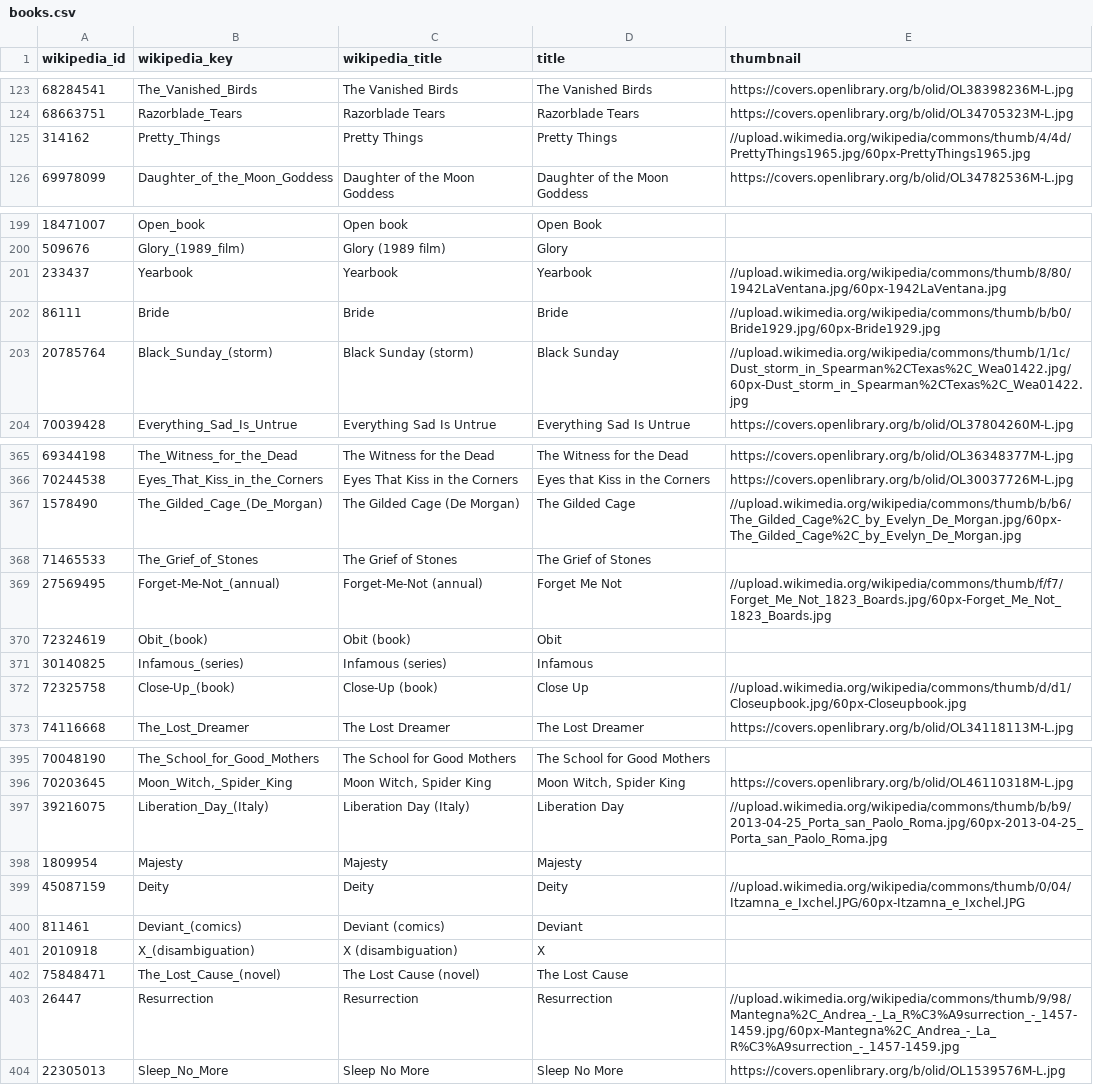
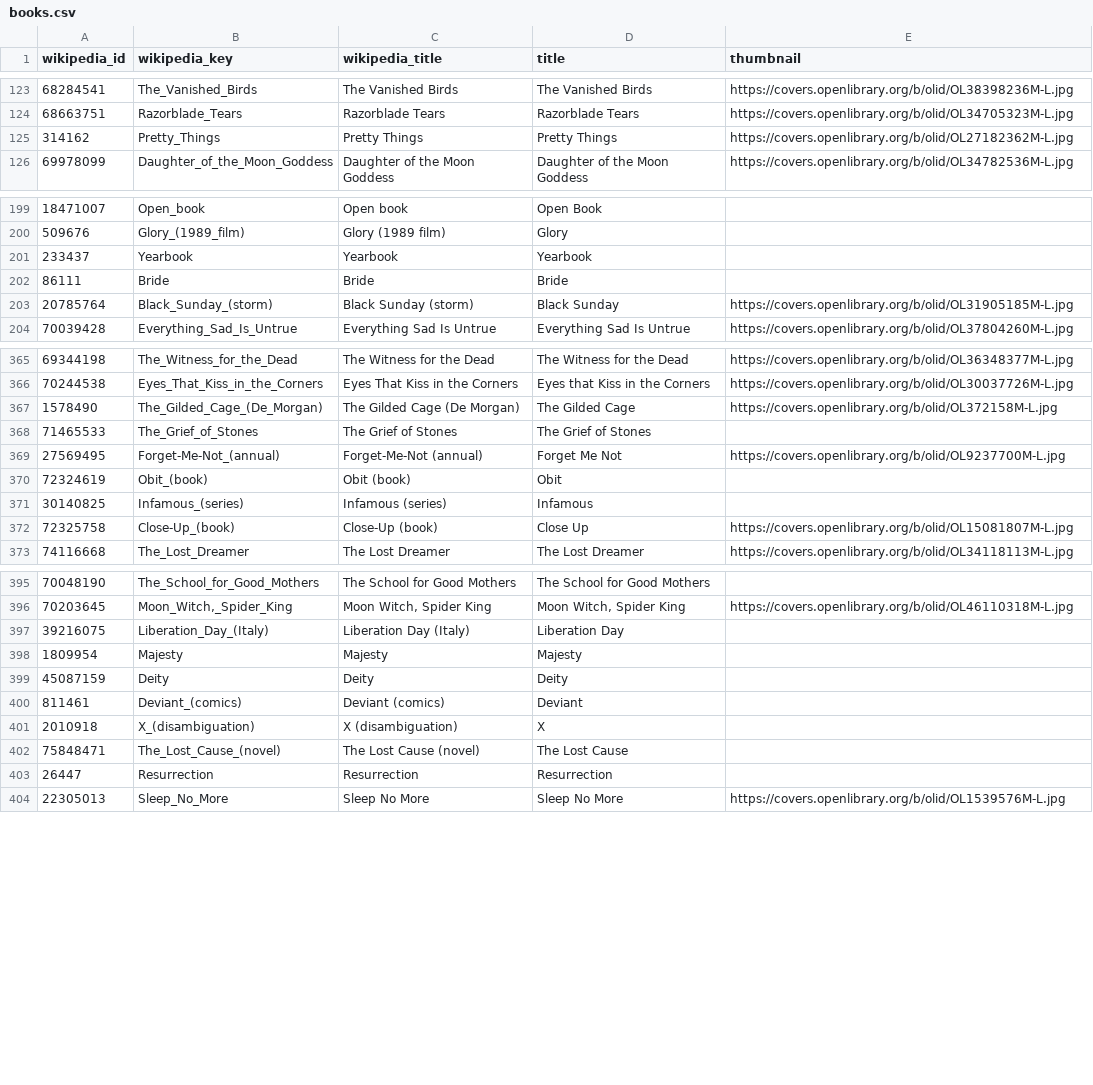
Before and after one commit to kz4killua/wikirec, a CSV file: backend/data/uploaded/books.csv, drawn as a sheet; only a part is shown, gaps mark what is left out; the diff covers the shown part only.

Commit message:
Update book covers

```diff
--- a/backend/data/uploaded/books.csv
+++ b/backend/data/uploaded/books.csv
@@ -124,3 +124,3 @@ wikipedia_id,wikipedia_key,wikipedia_title,title,thumbnail
 68663751,Razorblade_Tears,Razorblade Tears,Razorblade Tears,https://covers.openlibrary.org/b/olid/OL34705323M-L.jpg
-314162,Pretty_Things,Pretty Things,Pretty Things,//upload.wikimedia.org/wikipedia/commons/thumb/4/4d/PrettyThings1965.jpg/60px-PrettyThings1965.jpg
+314162,Pretty_Things,Pretty Things,Pretty Things,https://covers.openlibrary.org/b/olid/OL27182362M-L.jpg
 69978099,Daughter_of_the_Moon_Goddess,Daughter of the Moon Goddess,Daughter of the Moon Goddess,https://covers.openlibrary.org/b/olid/OL34782536M-L.jpg
@@ -200,5 +200,5 @@ wikipedia_id,wikipedia_key,wikipedia_title,title,thumbnail
 509676,Glory_(1989_film),Glory (1989 film),Glory,
-233437,Yearbook,Yearbook,Yearbook,//upload.wikimedia.org/wikipedia/commons/thumb/8/80/1942LaVentana.jpg/60px-1942LaVentana.jpg
-86111,Bride,Bride,Bride,//upload.wikimedia.org/wikipedia/commons/thumb/b/b0/Bride1929.jpg/60px-Bride1929.jpg
-20785764,Black_Sunday_(storm),Black Sunday (storm),Black Sunday,//upload.wikimedia.org/wikipedia/commons/thumb/1/1c/Dust_storm_in_Spearman%2CTexas%2C_Wea01422.jpg/60px-Dust_storm_in_Spearman%2CTexas%2C_Wea01422.jpg
+233437,Yearbook,Yearbook,Yearbook,
+86111,Bride,Bride,Bride,
+20785764,Black_Sunday_(storm),Black Sunday (storm),Black Sunday,https://covers.openlibrary.org/b/olid/OL31905185M-L.jpg
 70039428,Everything_Sad_Is_Untrue,Everything Sad Is Untrue,Everything Sad Is Untrue,https://covers.openlibrary.org/b/olid/OL37804260M-L.jpg
@@ -366,8 +366,8 @@ wikipedia_id,wikipedia_key,wikipedia_title,title,thumbnail
 70244538,Eyes_That_Kiss_in_the_Corners,Eyes That Kiss in the Corners,Eyes that Kiss in the Corners,https://covers.openlibrary.org/b/olid/OL30037726M-L.jpg
-1578490,The_Gilded_Cage_(De_Morgan),The Gilded Cage (De Morgan),The Gilded Cage,//upload.wikimedia.org/wikipedia/commons/thumb/b/b6/The_Gilded_Cage%2C_by_Evelyn_De_Morgan.jpg/60px-The_Gilded_Cage%2C_by_Evelyn_De_Morgan.jpg
+1578490,The_Gilded_Cage_(De_Morgan),The Gilded Cage (De Morgan),The Gilded Cage,https://covers.openlibrary.org/b/olid/OL372158M-L.jpg
 71465533,The_Grief_of_Stones,The Grief of Stones,The Grief of Stones,
-27569495,Forget-Me-Not_(annual),Forget-Me-Not (annual),Forget Me Not,//upload.wikimedia.org/wikipedia/commons/thumb/f/f7/Forget_Me_Not_1823_Boards.jpg/60px-Forget_Me_Not_1823_Boards.jpg
+27569495,Forget-Me-Not_(annual),Forget-Me-Not (annual),Forget Me Not,https://covers.openlibrary.org/b/olid/OL9237700M-L.jpg
 72324619,Obit_(book),Obit (book),Obit,
 30140825,Infamous_(series),Infamous (series),Infamous,
-72325758,Close-Up_(book),Close-Up (book),Close Up,//upload.wikimedia.org/wikipedia/commons/thumb/d/d1/Closeupbook.jpg/60px-Closeupbook.jpg
+72325758,Close-Up_(book),Close-Up (book),Close Up,https://covers.openlibrary.org/b/olid/OL15081807M-L.jpg
 74116668,The_Lost_Dreamer,The Lost Dreamer,The Lost Dreamer,https://covers.openlibrary.org/b/olid/OL34118113M-L.jpg
@@ -396,5 +396,5 @@ wikipedia_id,wikipedia_key,wikipedia_title,title,thumbnail
 70203645,"Moon_Witch,_Spider_King","Moon Witch, Spider King","Moon Witch, Spider King",https://covers.openlibrary.org/b/olid/OL46110318M-L.jpg
-39216075,Liberation_Day_(Italy),Liberation Day (Italy),Liberation Day,//upload.wikimedia.org/wikipedia/commons/thumb/b/b9/2013-04-25_Porta_san_Paolo_Roma.jpg/60px-2013-04-25_Porta_san_Paolo_Roma.jpg
+39216075,Liberation_Day_(Italy),Liberation Day (Italy),Liberation Day,
 1809954,Majesty,Majesty,Majesty,
-45087159,Deity,Deity,Deity,//upload.wikimedia.org/wikipedia/commons/thumb/0/04/Itzamna_e_Ixchel.JPG/60px-Itzamna_e_Ixchel.JPG
+45087159,Deity,Deity,Deity,
 811461,Deviant_(comics),Deviant (comics),Deviant,
@@ -402,3 +402,3 @@ wikipedia_id,wikipedia_key,wikipedia_title,title,thumbnail
 75848471,The_Lost_Cause_(novel),The Lost Cause (novel),The Lost Cause,
-26447,Resurrection,Resurrection,Resurrection,//upload.wikimedia.org/wikipedia/commons/thumb/9/98/Mantegna%2C_Andrea_-_La_R%C3%A9surrection_-_1457-1459.jpg/60px-Mantegna%2C_Andrea_-_La_R%C3%A9surrection_-_1457-1459.jpg
+26447,Resurrection,Resurrection,Resurrection,
 22305013,Sleep_No_More,Sleep No More,Sleep No More,https://covers.openlibrary.org/b/olid/OL1539576M-L.jpg
```
Also changed, not shown: 33 edited cells elsewhere in this file.
